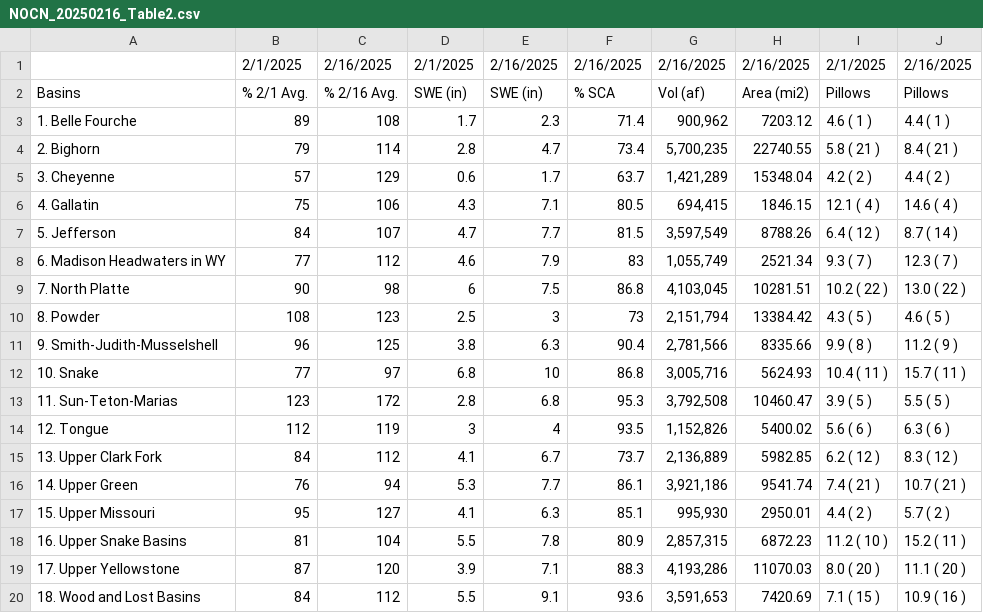
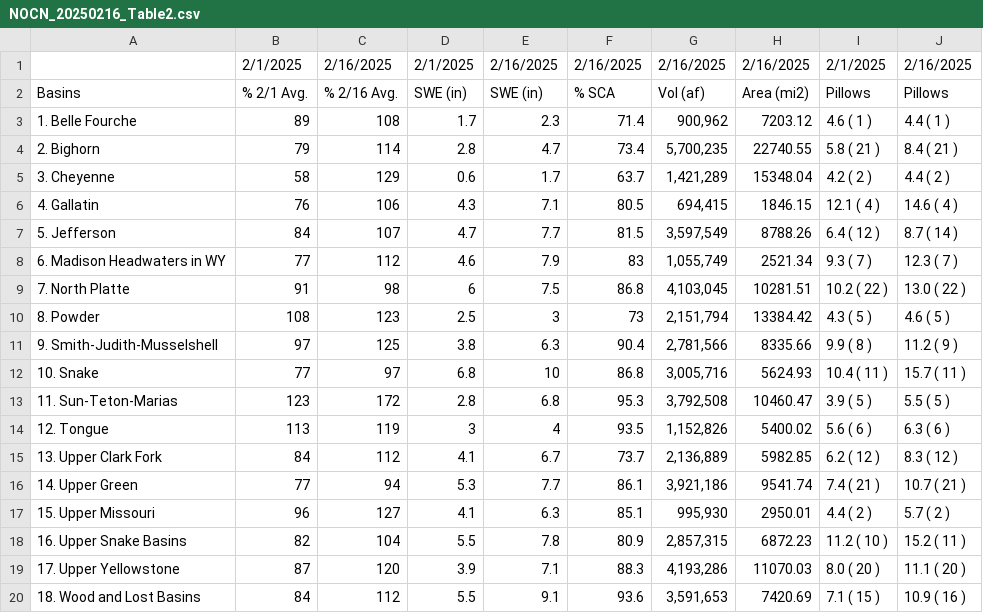
Before and after one commit to CU-Mountain-Hydrology/WestWide, a CSV file: NOCN_20250216_Table2.csv, drawn as a sheet.

```diff
--- a/NOCN_20250216_Table2.csv
+++ b/NOCN_20250216_Table2.csv
@@ -4,16 +4,16 @@ Basins,% 2/1 Avg.,% 2/16 Avg.,SWE (in),SWE (in),% SCA,Vol (af),Area (mi2),Pillow
 2. Bighorn,79,114,2.8,4.7,73.4,"5,700,235",22740.55,5.8 ( 21 ),8.4 ( 21 )
-3. Cheyenne,57,129,0.6,1.7,63.7,"1,421,289",15348.04,4.2 ( 2 ),4.4 ( 2 )
-4. Gallatin,75,106,4.3,7.1,80.5,"694,415",1846.15,12.1 ( 4 ),14.6 ( 4 )
+3. Cheyenne,58,129,0.6,1.7,63.7,"1,421,289",15348.04,4.2 ( 2 ),4.4 ( 2 )
+4. Gallatin,76,106,4.3,7.1,80.5,"694,415",1846.15,12.1 ( 4 ),14.6 ( 4 )
 5. Jefferson,84,107,4.7,7.7,81.5,"3,597,549",8788.26,6.4 ( 12 ),8.7 ( 14 )
 6. Madison Headwaters in WY,77,112,4.6,7.9,83,"1,055,749",2521.34,9.3 ( 7 ),12.3 ( 7 )
-7. North Platte,90,98,6,7.5,86.8,"4,103,045",10281.51,10.2 ( 22 ),13.0 ( 22 )
+7. North Platte,91,98,6,7.5,86.8,"4,103,045",10281.51,10.2 ( 22 ),13.0 ( 22 )
 8. Powder,108,123,2.5,3,73,"2,151,794",13384.42,4.3 ( 5 ),4.6 ( 5 )
-9. Smith-Judith-Musselshell,96,125,3.8,6.3,90.4,"2,781,566",8335.66,9.9 ( 8 ),11.2 ( 9 )
+9. Smith-Judith-Musselshell,97,125,3.8,6.3,90.4,"2,781,566",8335.66,9.9 ( 8 ),11.2 ( 9 )
 10. Snake,77,97,6.8,10,86.8,"3,005,716",5624.93,10.4 ( 11 ),15.7 ( 11 )
 11. Sun-Teton-Marias,123,172,2.8,6.8,95.3,"3,792,508",10460.47,3.9 ( 5 ),5.5 ( 5 )
-12. Tongue,112,119,3,4,93.5,"1,152,826",5400.02,5.6 ( 6 ),6.3 ( 6 )
+12. Tongue,113,119,3,4,93.5,"1,152,826",5400.02,5.6 ( 6 ),6.3 ( 6 )
 13. Upper Clark Fork,84,112,4.1,6.7,73.7,"2,136,889",5982.85,6.2 ( 12 ),8.3 ( 12 )
-14. Upper Green,76,94,5.3,7.7,86.1,"3,921,186",9541.74,7.4 ( 21 ),10.7 ( 21 )
-15. Upper Missouri,95,127,4.1,6.3,85.1,"995,930",2950.01,4.4 ( 2 ),5.7 ( 2 )
-16. Upper Snake Basins,81,104,5.5,7.8,80.9,"2,857,315",6872.23,11.2 ( 10 ),15.2 ( 11 )
+14. Upper Green,77,94,5.3,7.7,86.1,"3,921,186",9541.74,7.4 ( 21 ),10.7 ( 21 )
+15. Upper Missouri,96,127,4.1,6.3,85.1,"995,930",2950.01,4.4 ( 2 ),5.7 ( 2 )
+16. Upper Snake Basins,82,104,5.5,7.8,80.9,"2,857,315",6872.23,11.2 ( 10 ),15.2 ( 11 )
 17. Upper Yellowstone,87,120,3.9,7.1,88.3,"4,193,286",11070.03,8.0 ( 20 ),11.1 ( 20 )
```
Also changed, not shown: INMT_20250216_Table4a.csv, INMT_20250216_Table4b.csv, 6 other files.
